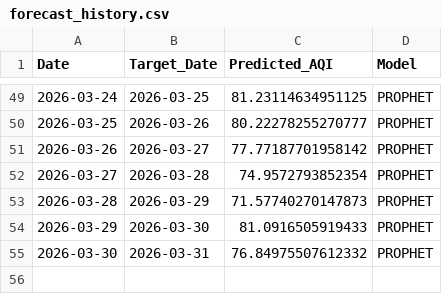
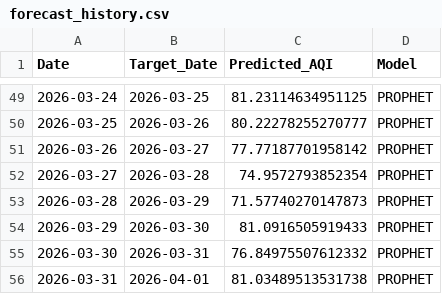
Before and after one commit to pavan3767/Project-AQI, a CSV file: forecast_history.csv, drawn as a sheet; only a part is shown, gaps mark what is left out.

```diff
--- a/forecast_history.csv
+++ b/forecast_history.csv
@@ -55 +55,2 @@ Date,Target_Date,Predicted_AQI,Model
 2026-03-30,2026-03-31,76.84975507612332,PROPHET
+2026-03-31,2026-04-01,81.03489513531738,PROPHET
```
Also changed, not shown: Cleaned AQI Bulk data (26th Jan).csv, drift_log.csv, 2 other files.
